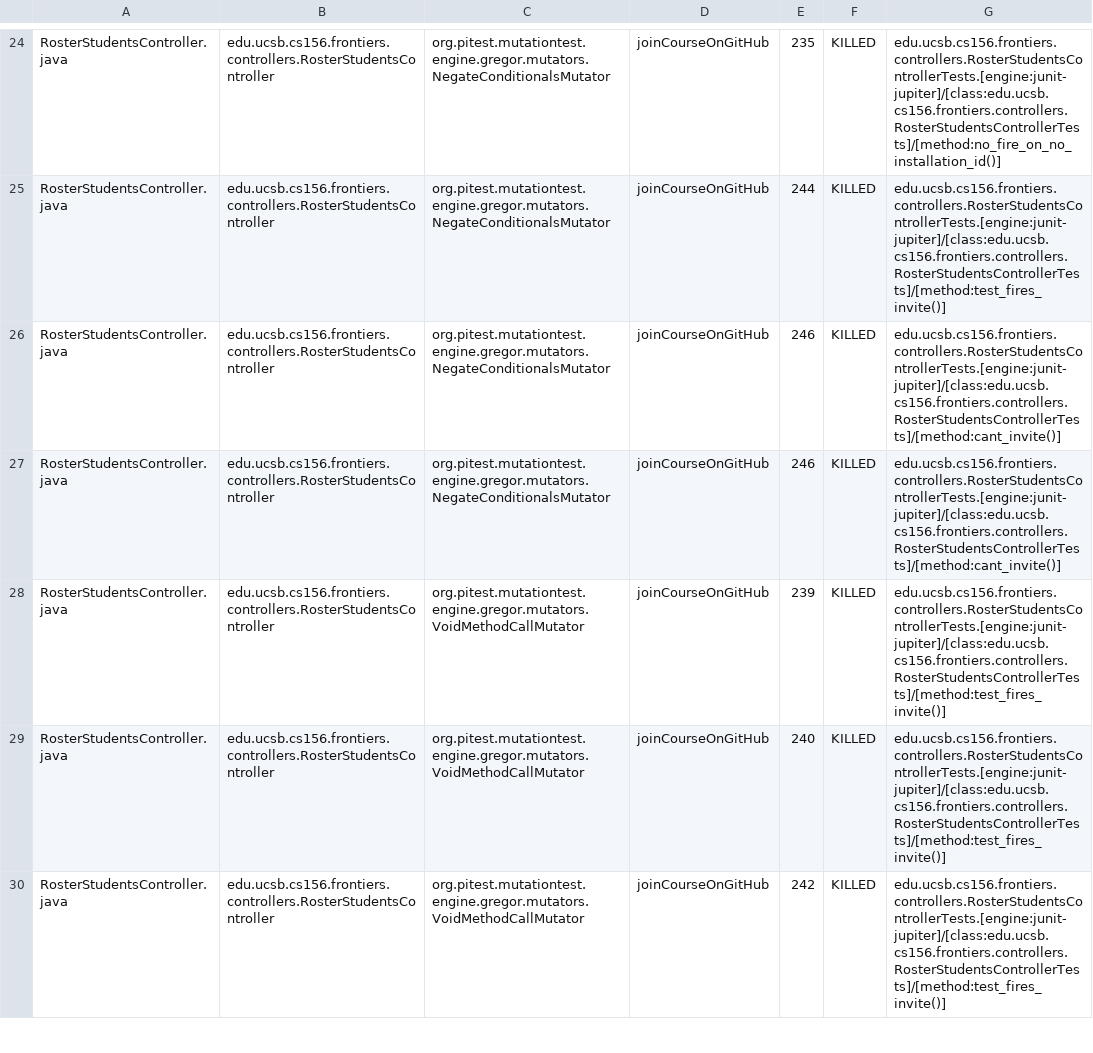
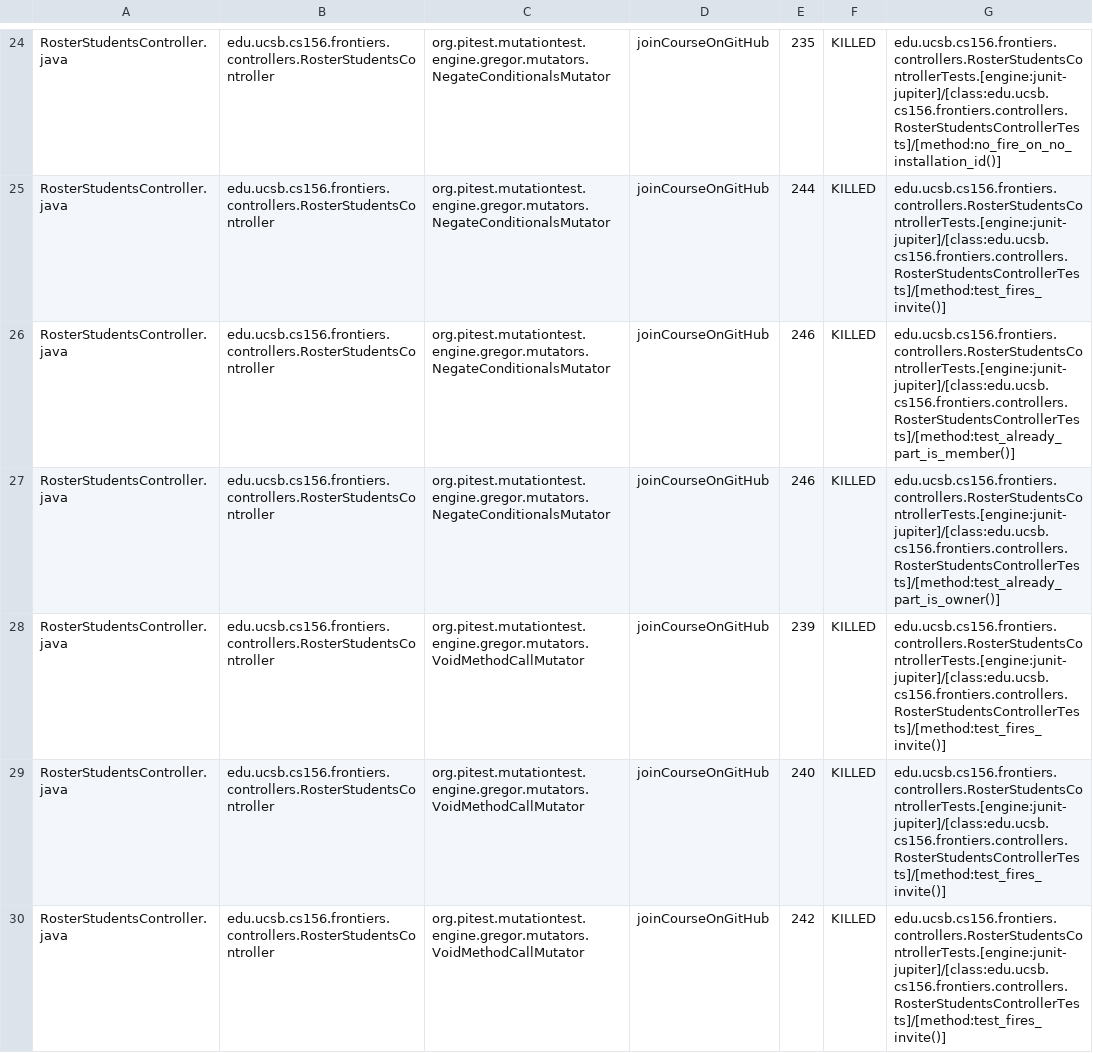
Before and after one commit to ucsb-cs156-f25/proj-frontiers-f25-09, a CSV file: pitest/mutations.csv, drawn as a sheet; only a part is shown, gaps mark what is left out; the diff covers the shown part only.

Commit message:
Deploying to gh-pages from @ ucsb-cs156-f25/proj-frontiers-f25-09@324108c4dd4d551271a1d53bbf58402dc80952db 🚀

```diff
--- a/pitest/mutations.csv
+++ b/pitest/mutations.csv
@@ -25,4 +25,4 @@ RosterStudentsController.java,edu.ucsb.cs156.frontiers.controllers.RosterStudent
 RosterStudentsController.java,edu.ucsb.cs156.frontiers.controllers.RosterStudentsController,org.pitest.mutationtest.engine.gregor.mutators.NegateConditionalsMutator,joinCourseOnGitHub,244,KILLED,edu.ucsb.cs156.frontiers.controllers.RosterStudentsControllerTests.[engine:junit-jupiter]/[class:edu.ucsb.cs156.frontiers.controllers.RosterStudentsControllerTests]/[method:test_fires_invite()]
-RosterStudentsController.java,edu.ucsb.cs156.frontiers.controllers.RosterStudentsController,org.pitest.mutationtest.engine.gregor.mutators.NegateConditionalsMutator,joinCourseOnGitHub,246,KILLED,edu.ucsb.cs156.frontiers.controllers.RosterStudentsControllerTests.[engine:junit-jupiter]/[class:edu.ucsb.cs156.frontiers.controllers.RosterStudentsControllerTests]/[method:cant_invite()]
-RosterStudentsController.java,edu.ucsb.cs156.frontiers.controllers.RosterStudentsController,org.pitest.mutationtest.engine.gregor.mutators.NegateConditionalsMutator,joinCourseOnGitHub,246,KILLED,edu.ucsb.cs156.frontiers.controllers.RosterStudentsControllerTests.[engine:junit-jupiter]/[class:edu.ucsb.cs156.frontiers.controllers.RosterStudentsControllerTests]/[method:cant_invite()]
+RosterStudentsController.java,edu.ucsb.cs156.frontiers.controllers.RosterStudentsController,org.pitest.mutationtest.engine.gregor.mutators.NegateConditionalsMutator,joinCourseOnGitHub,246,KILLED,edu.ucsb.cs156.frontiers.controllers.RosterStudentsControllerTests.[engine:junit-jupiter]/[class:edu.ucsb.cs156.frontiers.controllers.RosterStudentsControllerTests]/[method:test_already_part_is_member()]
+RosterStudentsController.java,edu.ucsb.cs156.frontiers.controllers.RosterStudentsController,org.pitest.mutationtest.engine.gregor.mutators.NegateConditionalsMutator,joinCourseOnGitHub,246,KILLED,edu.ucsb.cs156.frontiers.controllers.RosterStudentsControllerTests.[engine:junit-jupiter]/[class:edu.ucsb.cs156.frontiers.controllers.RosterStudentsControllerTests]/[method:test_already_part_is_owner()]
 RosterStudentsController.java,edu.ucsb.cs156.frontiers.controllers.RosterStudentsController,org.pitest.mutationtest.engine.gregor.mutators.VoidMethodCallMutator,joinCourseOnGitHub,239,KILLED,edu.ucsb.cs156.frontiers.controllers.RosterStudentsControllerTests.[engine:junit-jupiter]/[class:edu.ucsb.cs156.frontiers.controllers.RosterStudentsControllerTests]/[method:test_fires_invite()]
```
Also changed, not shown: 45 edited cells elsewhere in this file, 51 other files.
